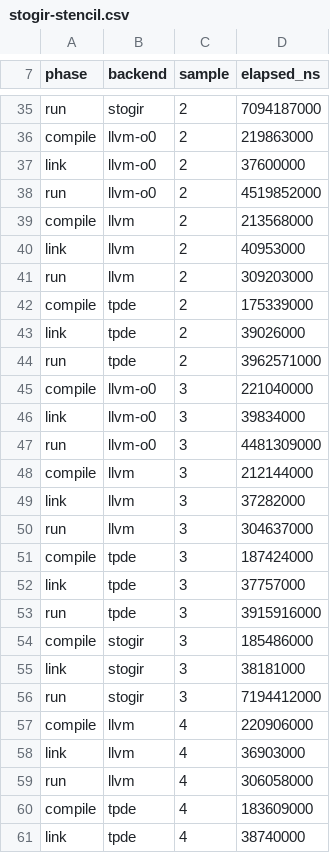
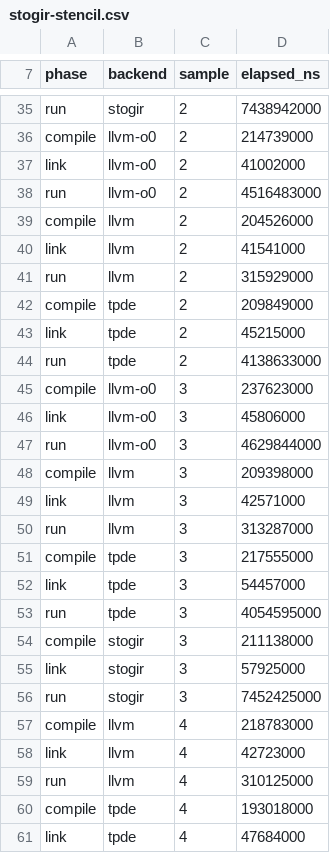
Before and after one commit to jimmyhmiller/coil, a CSV file: docs/benchmarks/stogir-stencil.csv, drawn as a sheet; only a part is shown, gaps mark what is left out; the diff covers the shown part only; the diff names each change by its address in the sheet, - before the commit and + after, or states it on an @@ line.

```diff
--- a/docs/benchmarks/stogir-stencil.csv
+++ b/docs/benchmarks/stogir-stencil.csv
-D35 (elapsed_ns): 7094187000
+D35 (elapsed_ns): 7438942000
-D36 (elapsed_ns): 219863000
+D36 (elapsed_ns): 214739000
-D37 (elapsed_ns): 37600000
+D37 (elapsed_ns): 41002000
-D38 (elapsed_ns): 4519852000
+D38 (elapsed_ns): 4516483000
-D39 (elapsed_ns): 213568000
+D39 (elapsed_ns): 204526000
-D40 (elapsed_ns): 40953000
+D40 (elapsed_ns): 41541000
-D41 (elapsed_ns): 309203000
+D41 (elapsed_ns): 315929000
-D42 (elapsed_ns): 175339000
+D42 (elapsed_ns): 209849000
-D43 (elapsed_ns): 39026000
+D43 (elapsed_ns): 45215000
-D44 (elapsed_ns): 3962571000
+D44 (elapsed_ns): 4138633000
-D45 (elapsed_ns): 221040000
+D45 (elapsed_ns): 237623000
-D46 (elapsed_ns): 39834000
+D46 (elapsed_ns): 45806000
-D47 (elapsed_ns): 4481309000
+D47 (elapsed_ns): 4629844000
-D48 (elapsed_ns): 212144000
+D48 (elapsed_ns): 209398000
-D49 (elapsed_ns): 37282000
+D49 (elapsed_ns): 42571000
-D50 (elapsed_ns): 304637000
+D50 (elapsed_ns): 313287000
-D51 (elapsed_ns): 187424000
+D51 (elapsed_ns): 217555000
-D52 (elapsed_ns): 37757000
+D52 (elapsed_ns): 54457000
-D53 (elapsed_ns): 3915916000
+D53 (elapsed_ns): 4054595000
-D54 (elapsed_ns): 185486000
+D54 (elapsed_ns): 211138000
-D55 (elapsed_ns): 38181000
+D55 (elapsed_ns): 57925000
-D56 (elapsed_ns): 7194412000
+D56 (elapsed_ns): 7452425000
-D57 (elapsed_ns): 220906000
+D57 (elapsed_ns): 218783000
-D58 (elapsed_ns): 36903000
+D58 (elapsed_ns): 42723000
-D59 (elapsed_ns): 306058000
+D59 (elapsed_ns): 310125000
-D60 (elapsed_ns): 183609000
+D60 (elapsed_ns): 193018000
-D61 (elapsed_ns): 38740000
+D61 (elapsed_ns): 47684000
```
Also changed, not shown: 45 edited cells elsewhere in this file, 5 other files.
